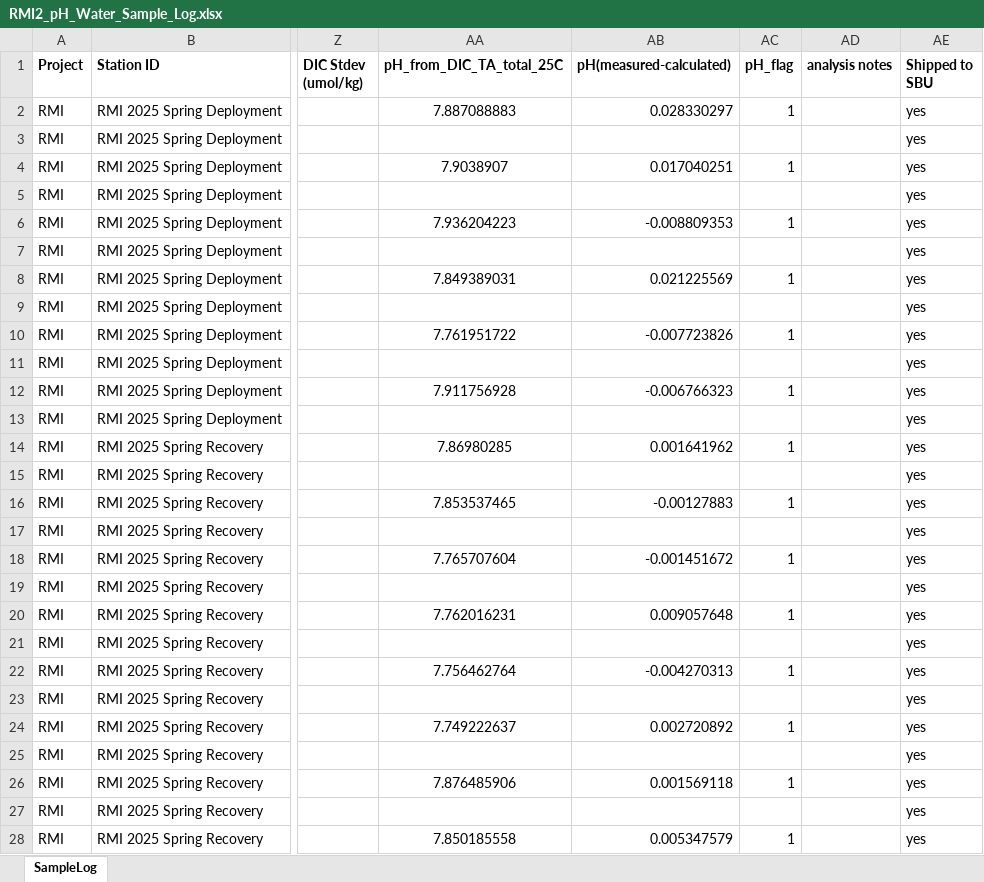
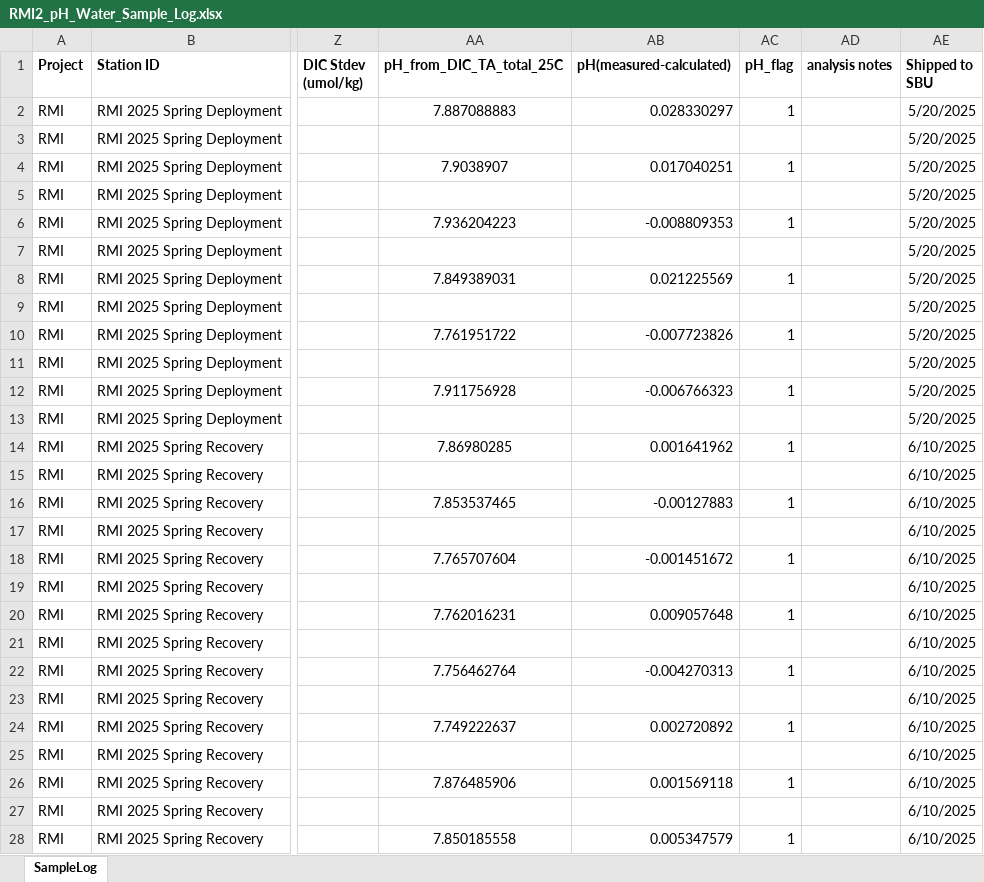
Before and after one commit to rucool/dataset_archiving, an Excel workbook: pH_glider/water_sampling/sample_logs/RMI2_pH_Water_Sample_Log.xlsx, sheet SampleLog, drawn as a sheet; only a part is shown, gaps mark what is left out; values as stored, in another font and other column widths than the file's, no borders; the diff covers the shown part only; the diff names each change by its address in the sheet, - before the commit and + after, or states it on an @@ line.

Commit message:
update pH water sampling

```diff
--- a/pH_glider/water_sampling/sample_logs/RMI2_pH_Water_Sample_Log.xlsx (sheet SampleLog)
+++ b/pH_glider/water_sampling/sample_logs/RMI2_pH_Water_Sample_Log.xlsx (sheet SampleLog)
-AE2:AE13 (Shipped to SBU): yes
+AE2:AE13 (Shipped to SBU): 5/20/2025
-AE14:AE28 (Shipped to SBU): yes
+AE14:AE28 (Shipped to SBU): 6/10/2025
```
Also changed, not shown: 16 added rows and 137 edited cells elsewhere in this sheet, pH_glider/water_sampling/sample_logs/RMI2_pH_Water_Sample_Deployment_Notes.xlsx, 3 other files.
